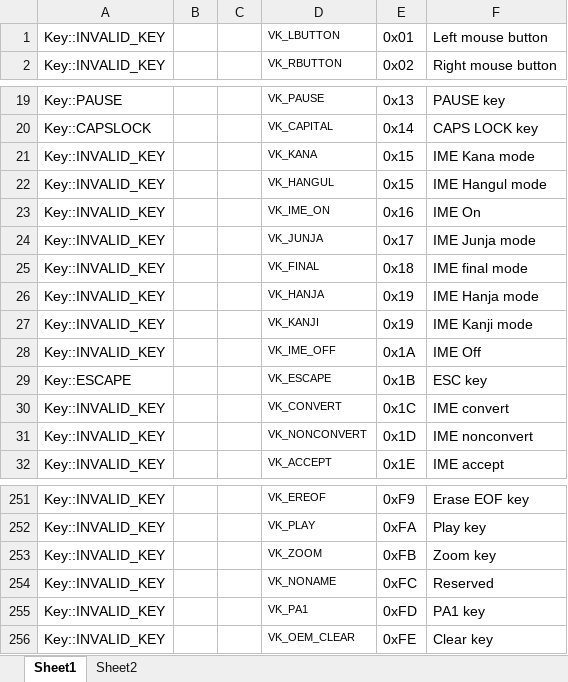
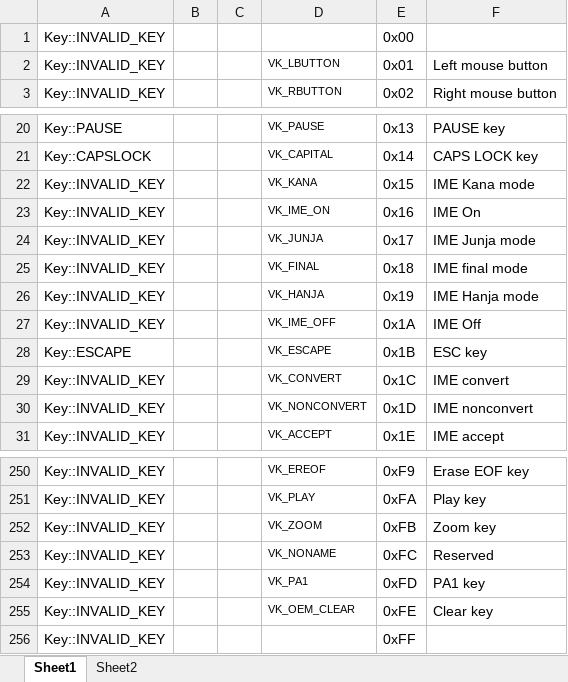
Before and after one commit to Corcso/SquirrelEngine, an Excel workbook: WindowsKeyTable.xlsx, sheet Sheet1, drawn as a sheet; only a part is shown, gaps mark what is left out; values as stored, in another font and other column widths than the file's, no borders; removed rows and columns are numbered as before the commit, all else as after; the diff names each change by its address in the sheet, - before the commit and + after, or states it on an @@ line.

```diff
--- a/WindowsKeyTable.xlsx (sheet Sheet1)
+++ b/WindowsKeyTable.xlsx (sheet Sheet1)
+row 1: Key::INVALID_KEY |  |  |  | 0x00
-row 22: Key::INVALID_KEY |  |  | VK_HANGUL | 0x15 | IME Hangul mode
-row 27: Key::INVALID_KEY |  |  | VK_KANJI | 0x19 | IME Kanji mode
+row 256: Key::INVALID_KEY |  |  |  | 0xFF
```
Also changed, not shown: 9 other files.
